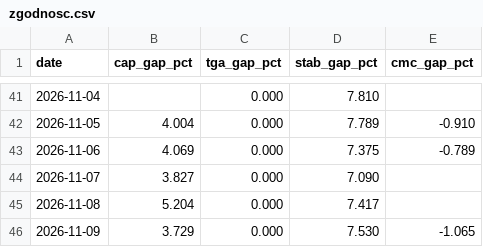
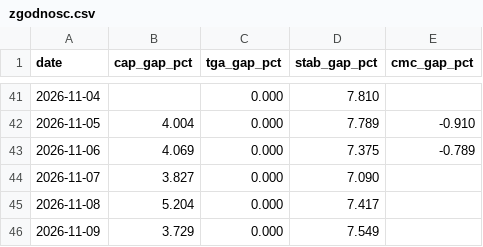
Before and after one commit to capitalflowai-app/capitalflowai-app.github.io, a CSV file: kontrola/zgodnosc.csv, drawn as a sheet; only a part is shown, gaps mark what is left out.

```diff
--- a/kontrola/zgodnosc.csv
+++ b/kontrola/zgodnosc.csv
@@ -45,2 +45,2 @@ date,cap_gap_pct,tga_gap_pct,stab_gap_pct,cmc_gap_pct
 2026-11-08,5.204,0.000,7.417,
-2026-11-09,3.729,0.000,7.530,-1.065
+2026-11-09,3.729,0.000,7.549,
```
Also changed, not shown: kontrola/ark-arkb.csv, kontrola/etf-emitent.csv, 4 other files.
